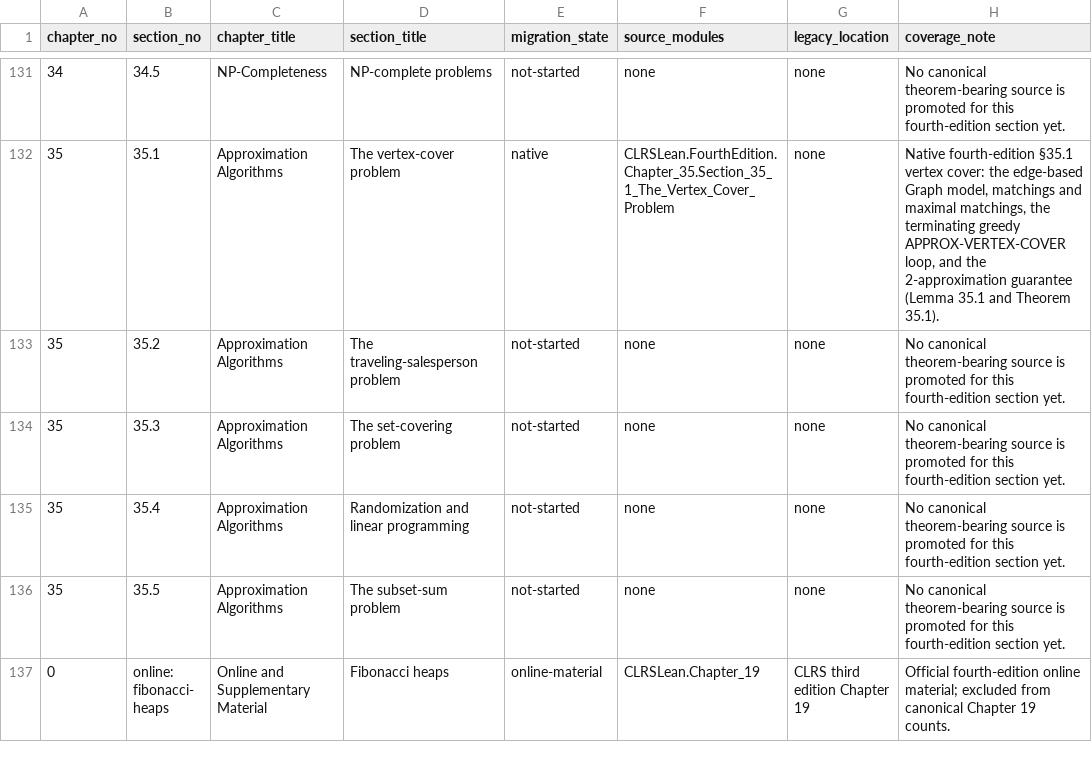
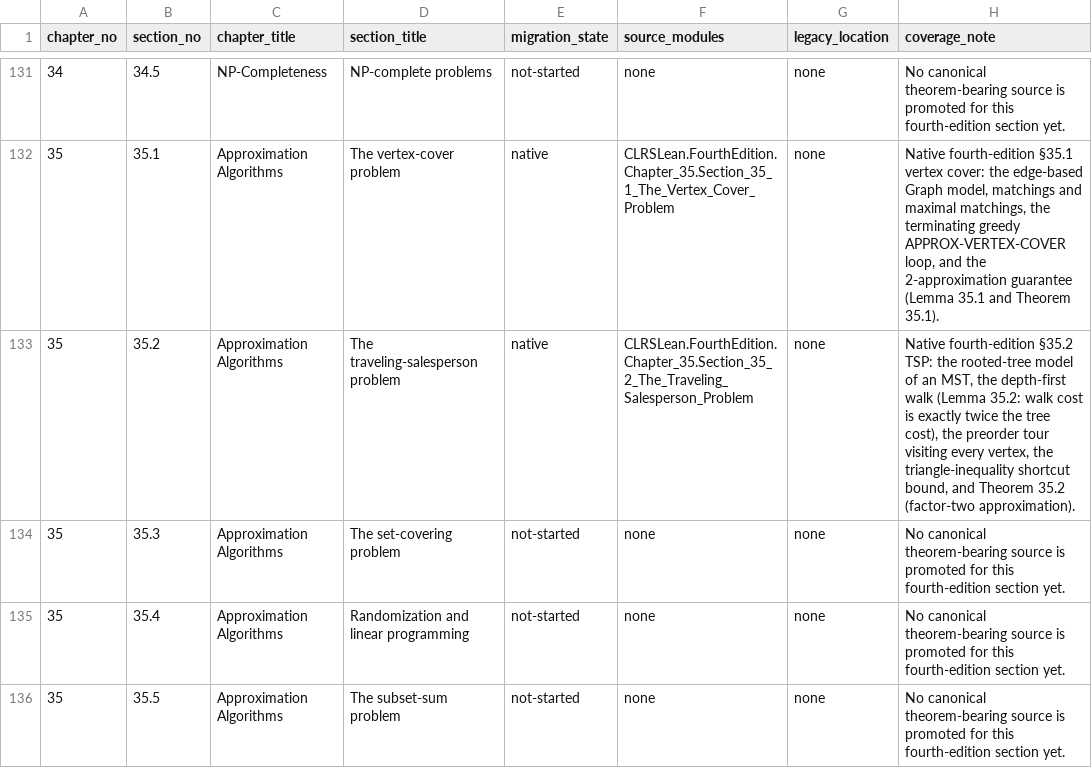
Before and after one commit to TankTechnology/CLRS-Lean, a CSV file: docs/clrs-fourth-edition-map.csv, drawn as a sheet; only a part is shown, gaps mark what is left out; the shorter side is filled out with more unchanged rows.

```diff
--- a/docs/clrs-fourth-edition-map.csv
+++ b/docs/clrs-fourth-edition-map.csv
@@ -132,3 +132,3 @@ chapter_no,section_no,chapter_title,section_title,migration_state,source_modules
 "35","35.1","Approximation Algorithms","The vertex-cover problem","native","CLRSLean.FourthEdition.Chapter_35.Section_35_1_The_Vertex_Cover_Problem","none","Native fourth-edition §35.1 vertex cover: the edge-based Graph model, matchings and maximal matchings, the terminating greedy APPROX-VERTEX-COVER loop, and the 2-approximation guarantee (Lemma 35.1 and Theorem 35.1)."
-"35","35.2","Approximation Algorithms","The traveling-salesperson problem","not-started","none","none","No canonical theorem-bearing source is promoted for this fourth-edition section yet."
+"35","35.2","Approximation Algorithms","The traveling-salesperson problem","native","CLRSLean.FourthEdition.Chapter_35.Section_35_2_The_Traveling_Salesperson_Problem","none","Native fourth-edition §35.2 TSP: the rooted-tree model of an MST, the depth-first walk (Lemma 35.2: walk cost is exactly twice the tree cost), the preorder tour visiting every vertex, the triangle-inequality shortcut bound, and Theorem 35.2 (factor-two approximation)."
 "35","35.3","Approximation Algorithms","The set-covering problem","not-started","none","none","No canonical theorem-bearing source is promoted for this fourth-edition section yet."
```
Also changed, not shown: docs/clrs-proof-progress.csv, 5 other files.
